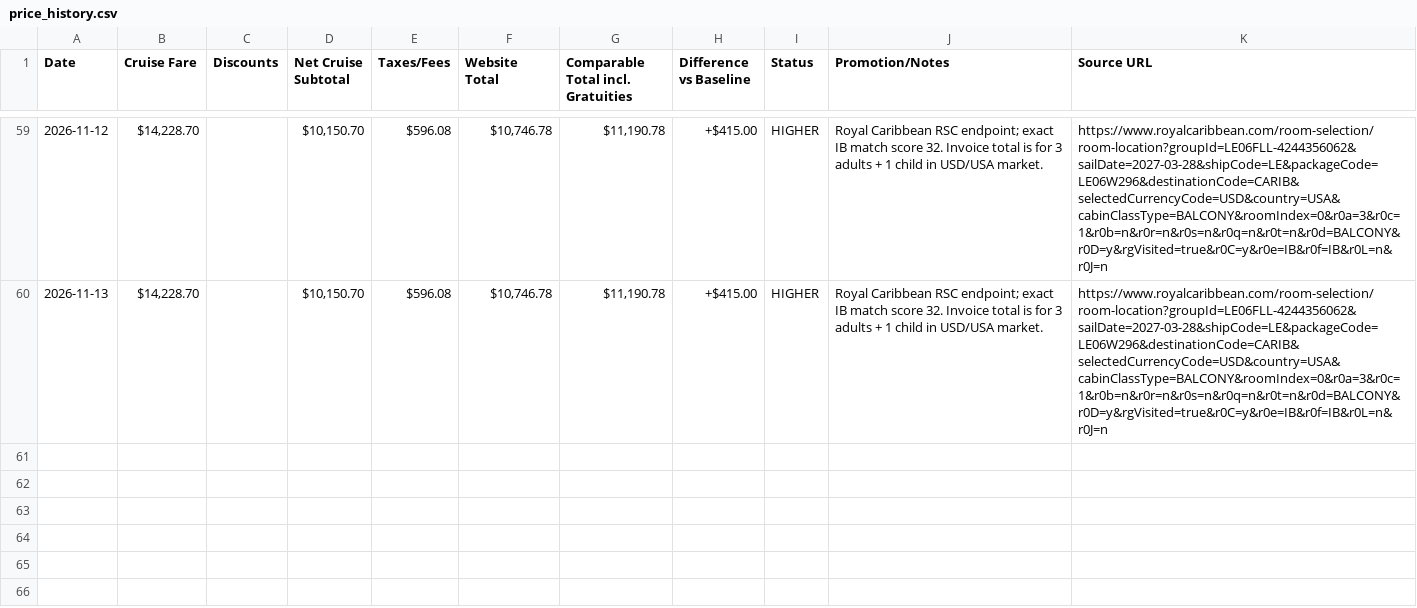
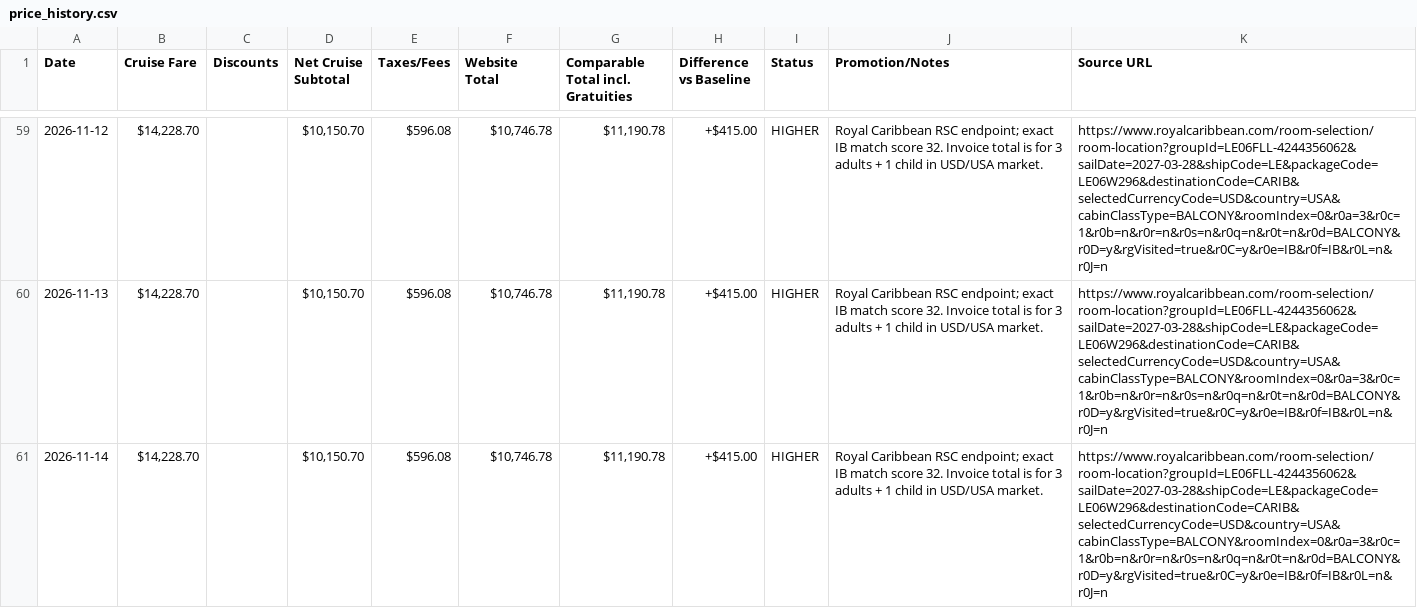
Before and after one commit to jpmauricio2906-bot/legend-cruise-price-watch, a CSV file: price_history.csv, drawn as a sheet; only a part is shown, gaps mark what is left out.

```diff
--- a/price_history.csv
+++ b/price_history.csv
@@ -60 +60,2 @@ Date,Cruise Fare,Discounts,Net Cruise Subtotal,Taxes/Fees,Website Total,Comparab
 2026-11-13,"$14,228.70",,"$10,150.70",$596.08,"$10,746.78","$11,190.78",+$415.00,HIGHER,Royal Caribbean RSC endpoint; exact IB match score 32. Invoice total is for 3 adults + 1 child in USD/USA market.,https://www.royalcaribbean.com/room-selection/room-location?groupId=LE06FLL-4244356062&sailDate=2027-03-28&shipCode=LE&packageCode=LE06W296&destinationCode=CARIB&selectedCurrencyCode=USD&country=USA&cabinClassType=BALCONY&roomIndex=0&r0a=3&r0c=1&r0b=n&r0r=n&r0s=n&r0q=n&r0t=n&r0d=BALCONY&r0D=y&rgVisited=true&r0C=y&r0e=IB&r0f=IB&r0L=n&r0J=n
+2026-11-14,"$14,228.70",,"$10,150.70",$596.08,"$10,746.78","$11,190.78",+$415.00,HIGHER,Royal Caribbean RSC endpoint; exact IB match score 32. Invoice total is for 3 adults + 1 child in USD/USA market.,https://www.royalcaribbean.com/room-selection/room-location?groupId=LE06FLL-4244356062&sailDate=2027-03-28&shipCode=LE&packageCode=LE06W296&destinationCode=CARIB&selectedCurrencyCode=USD&country=USA&cabinClassType=BALCONY&roomIndex=0&r0a=3&r0c=1&r0b=n&r0r=n&r0s=n&r0q=n&r0t=n&r0d=BALCONY&r0D=y&rgVisited=true&r0C=y&r0e=IB&r0f=IB&r0L=n&r0J=n
```
